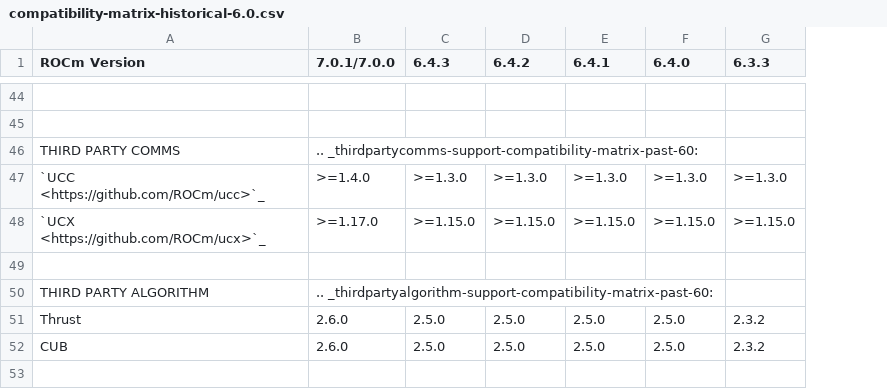
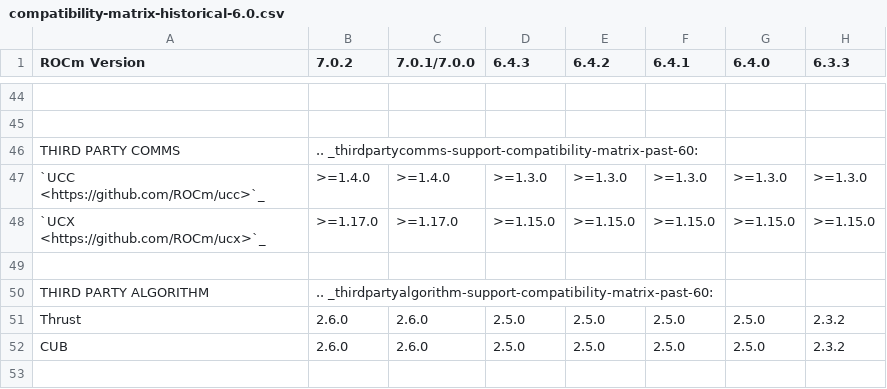
Before and after one commit to alanina/ROCm, a CSV file: docs/compatibility/compatibility-matrix-historical-6.0.csv, drawn as a sheet; only a part is shown, gaps mark what is left out; addresses are those after the commit; the diff covers the shown part only; the diff names each change by its address in the sheet, - before the commit and + after, or states it on an @@ line.

```diff
--- a/docs/compatibility/compatibility-matrix-historical-6.0.csv
+++ b/docs/compatibility/compatibility-matrix-historical-6.0.csv
+column B (7.0.2), rows 46-52: .. _thirdpartycomms-support-compatibility-matrix-past-60: | >=1.4.0 | >=1.17.0 |  | .. _thirdpartyalgorithm-support-compatibility-matrix-past-60: | 2.6.0 | 2.6.0
-C46 (7.0.1/7.0.0): .. _thirdpartycomms-support-compatibility-matrix-past-60:
+C46 (7.0.1/7.0.0): (empty)
-C50 (7.0.1/7.0.0): .. _thirdpartyalgorithm-support-compatibility-matrix-past-60:
+C50 (7.0.1/7.0.0): (empty)
```
Also changed, not shown: 11 edited cells elsewhere in this file, 3 other files.
